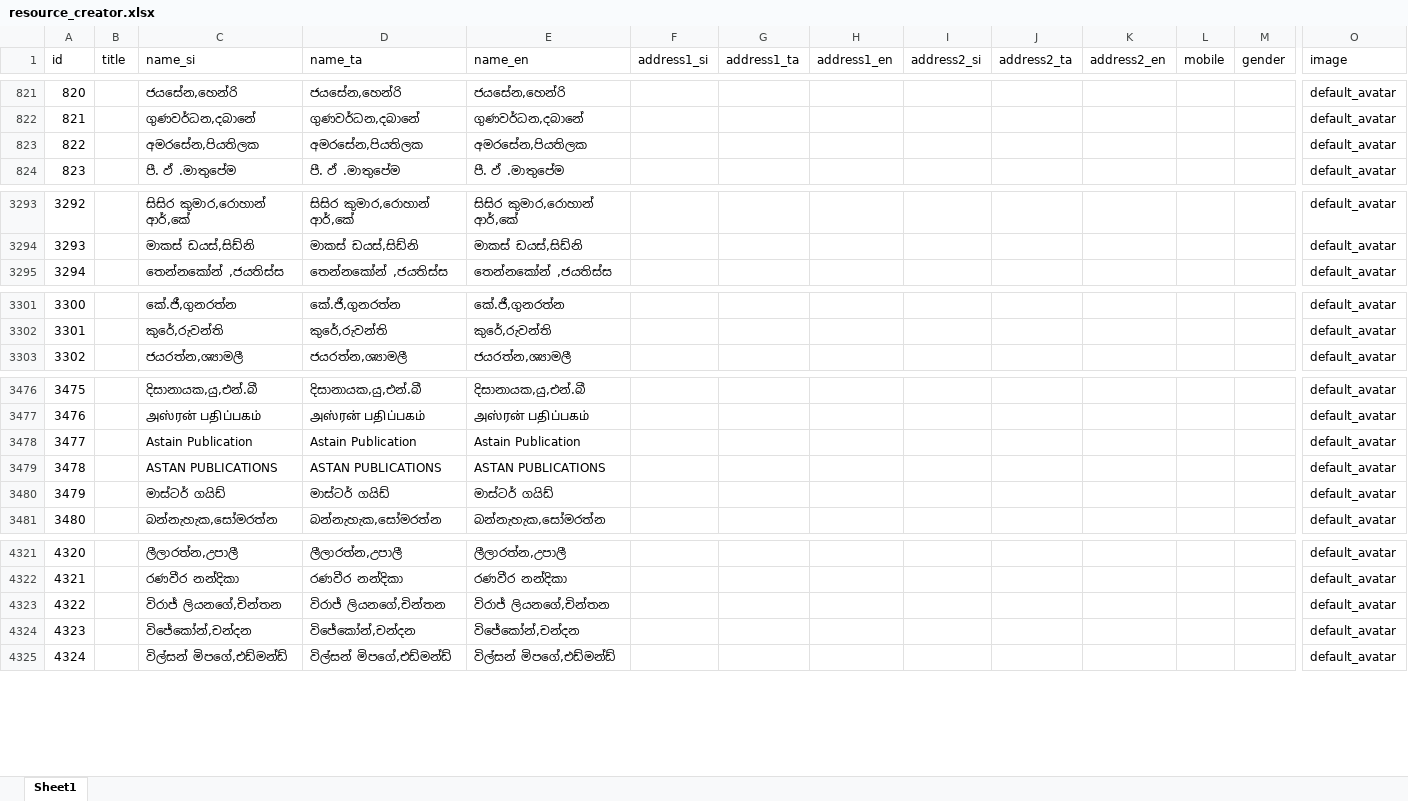
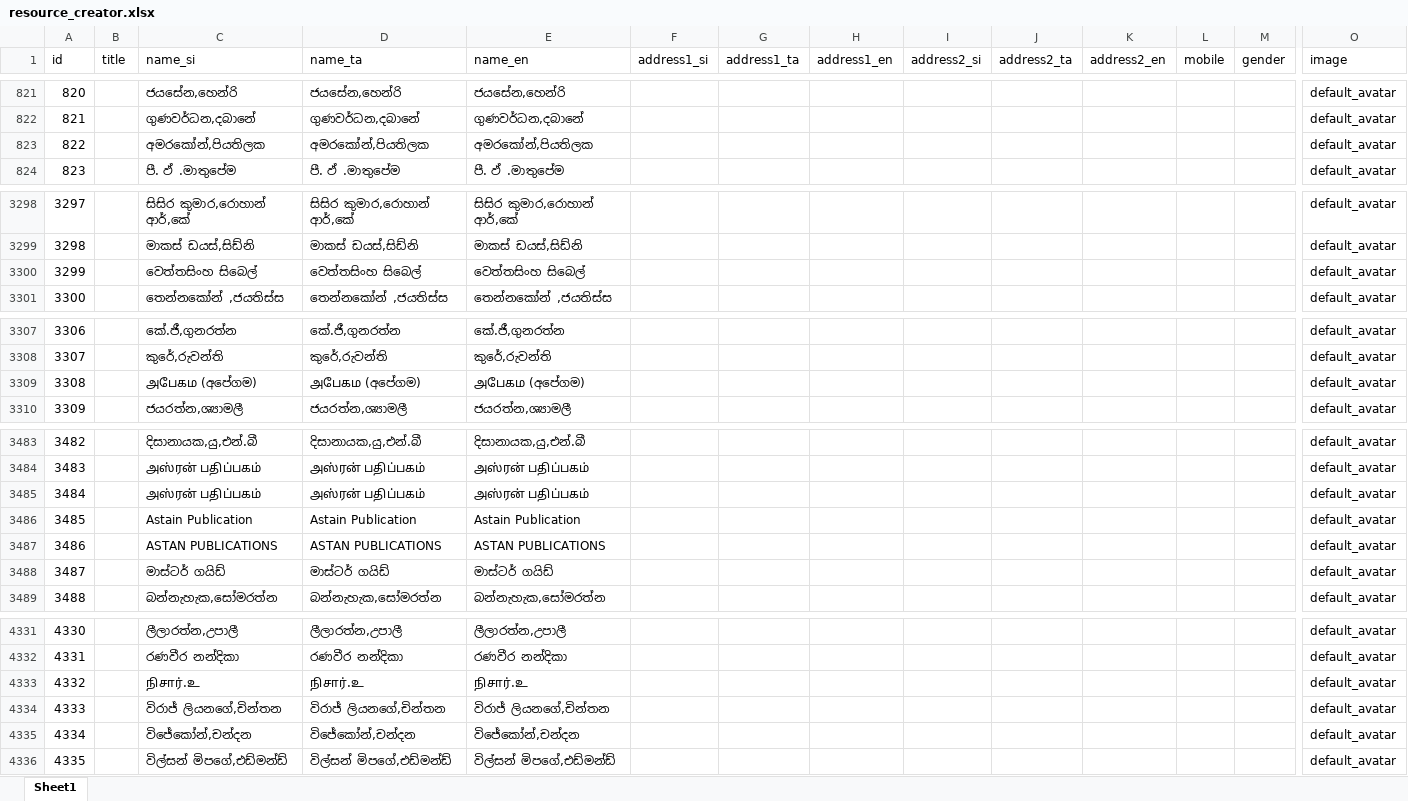
Before and after one commit to codejs-net/code-js-lms, an Excel workbook: Supports files/resource_creator.xlsx, sheet Sheet1, drawn as a sheet; only a part is shown, gaps mark what is left out; values as stored, in another font and other column widths than the file's, no borders; rows hold the shown columns only; the diff covers the shown part only; the diff names each change by its address in the sheet, - before the commit and + after, or states it on an @@ line.

```diff
--- a/Supports files/resource_creator.xlsx (sheet Sheet1)
+++ b/Supports files/resource_creator.xlsx (sheet Sheet1)
@@ column A (id) renumbered between rows 9 and 4923 @@
-C823 (name_si): අමරසේන,පියතිලක
+C823 (name_si): අමරකෝන්,පියතිලක
-D823 (name_ta): අමරසේන,පියතිලක
+D823 (name_ta): අමරකෝන්,පියතිලක
-E823 (name_en): අමරසේන,පියතිලක
+E823 (name_en): අමරකෝන්,පියතිලක
+row 3300: 3299 |  | වෙත්තසිංහ සිබෙල් | වෙත්තසිංහ සිබෙල් | වෙත්තසිංහ සිබෙල් |  |  |  |  |  |  |  |  | default_avatar
+row 3309: 3308 |  | அபேகம (අපේගම) | அபேகம (අපේගම) | அபேகம (අපේගම) |  |  |  |  |  |  |  |  | default_avatar
+row 3485: 3484 |  | அஸ்ரன் பதிப்பகம் | அஸ்ரன் பதிப்பகம் | அஸ்ரன் பதிப்பகம் |  |  |  |  |  |  |  |  | default_avatar
+row 4333: 4332 |  | நிசார்.உ | நிசார்.உ | நிசார்.உ |  |  |  |  |  |  |  |  | default_avatar
```
Also changed, not shown: 391 added rows, 2 removed rows, 2 moved rows and 14 edited cells elsewhere in this sheet, Supports files/resources.xlsx, 4 other files.
